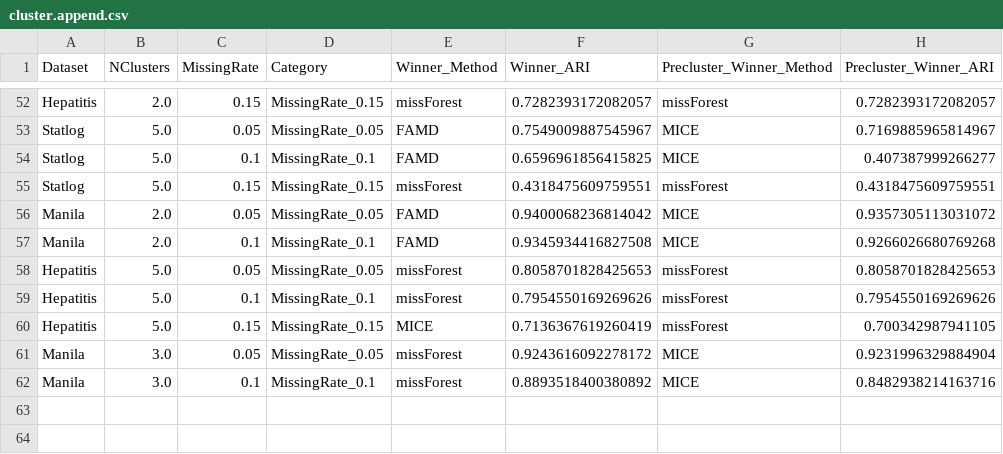
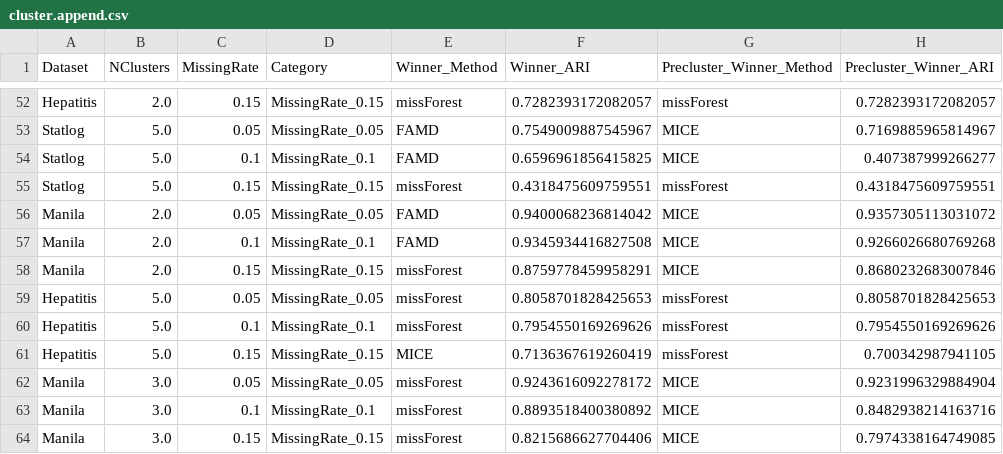
Before and after one commit to FinlayDWebb/Imperial25.Clustering, a CSV file: cluster.append.csv, drawn as a sheet; only a part is shown, gaps mark what is left out.

```diff
--- a/cluster.append.csv
+++ b/cluster.append.csv
@@ -57,2 +57,3 @@ Manila,2.0,0.05,MissingRate_0.05,FAMD,0.9400068236814042,MICE,0.9357305113031072
 Manila,2.0,0.1,MissingRate_0.1,FAMD,0.9345934416827508,MICE,0.9266026680769268
+Manila,2.0,0.15,MissingRate_0.15,missForest,0.8759778459958291,MICE,0.8680232683007846
 Hepatitis,5.0,0.05,MissingRate_0.05,missForest,0.8058701828425653,missForest,0.8058701828425653
@@ -62 +63,2 @@ Manila,3.0,0.05,MissingRate_0.05,missForest,0.9243616092278172,MICE,0.9231996329
 Manila,3.0,0.1,MissingRate_0.1,missForest,0.8893518400380892,MICE,0.8482938214163716
+Manila,3.0,0.15,MissingRate_0.15,missForest,0.8215686627704406,MICE,0.7974338164749085
```
Also changed, not shown: imputation.append.csv, master.append.csv, 1 other file.
